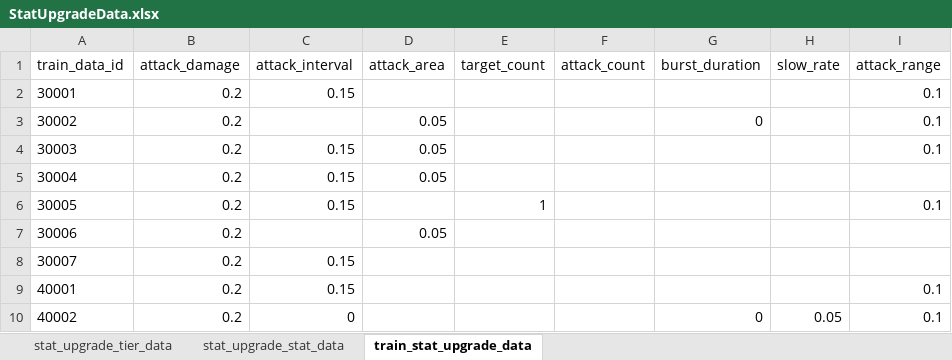
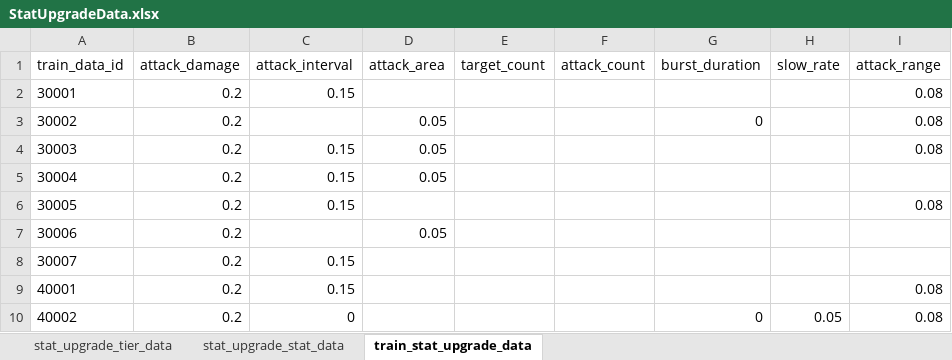
Before and after one commit to cumic06/TrainDefense, an Excel workbook: Assets/02_Resources/Data/StatUpgradeData.xlsx, sheet train_stat_upgrade_data, drawn as a sheet; values as stored, in another font and other column widths than the file's, no borders; the diff names each change by its address in the sheet, - before the commit and + after, or states it on an @@ line.

```diff
--- a/Assets/02_Resources/Data/StatUpgradeData.xlsx (sheet train_stat_upgrade_data)
+++ b/Assets/02_Resources/Data/StatUpgradeData.xlsx (sheet train_stat_upgrade_data)
-I2:I4 (attack_range): 0.1
+I2:I4 (attack_range): 0.08
-E6 (target_count): 1
+E6 (target_count): (empty)
-I6 (attack_range): 0.1
+I6 (attack_range): 0.08
-I9:I10 (attack_range): 0.1
+I9:I10 (attack_range): 0.08
```
Also changed, not shown: Assets/02_Resources/Data/TrainData.xlsx, 2 other files.
